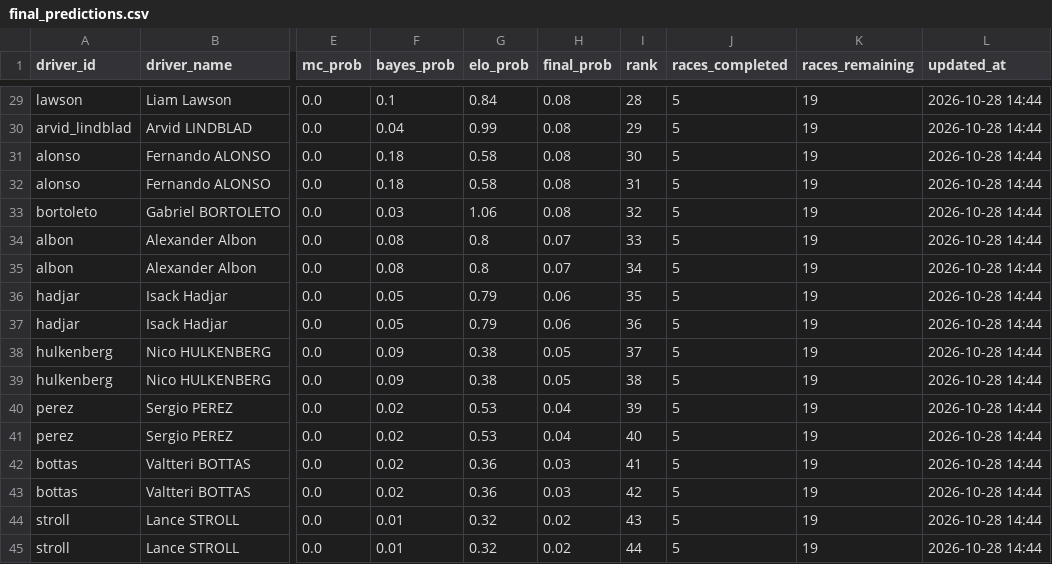
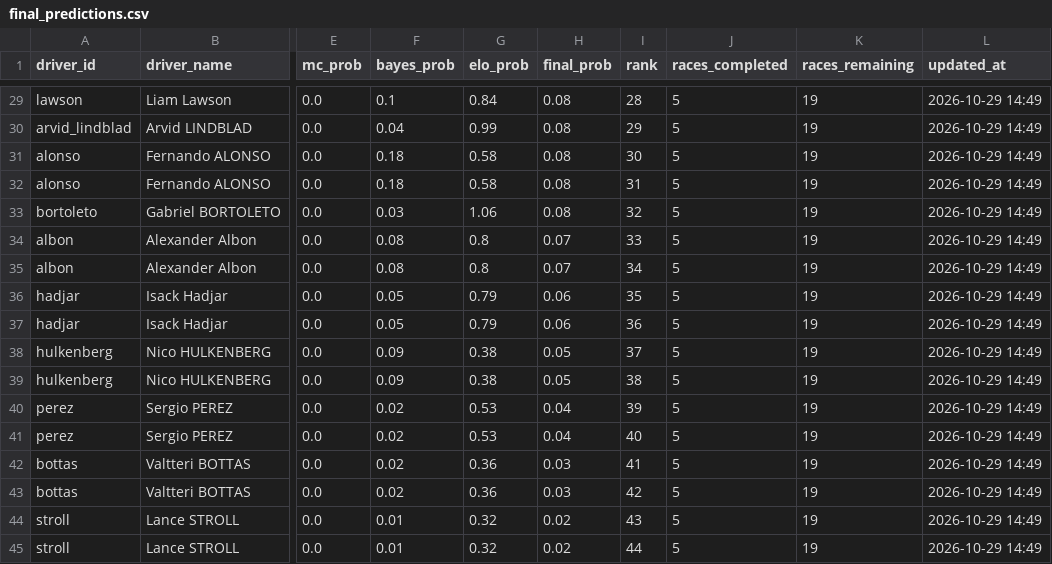
Before and after one commit to sreemaanshivkirth05/f1-predictor, a CSV file: data/final_predictions.csv, drawn as a sheet; only a part is shown, gaps mark what is left out; the diff covers the shown part only; the diff names each change by its address in the sheet, - before the commit and + after, or states it on an @@ line.

```diff
--- a/data/final_predictions.csv
+++ b/data/final_predictions.csv
-L29:L45 (updated_at): 2026-10-28 14:44
+L29:L45 (updated_at): 2026-10-29 14:49
```
Also changed, not shown: 35 edited cells elsewhere in this file, data/championship_probabilities.csv, data/monte_carlo_results.csv, 1 other file.
